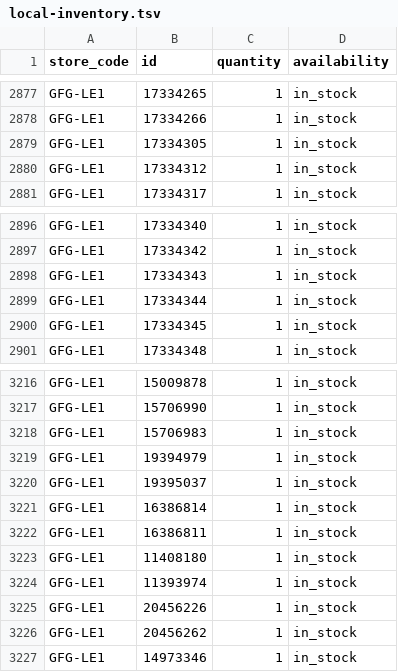
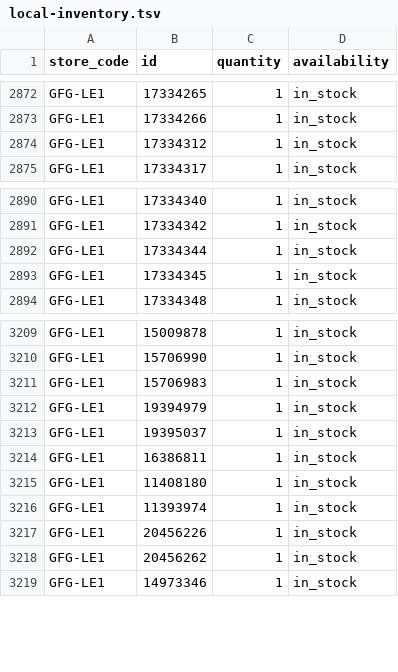
Before and after one commit to Geekmagic1983/gfg-local-inventory, a TSV file: docs/local-inventory.tsv, drawn as a sheet; only a part is shown, gaps mark what is left out; the diff covers the shown part only.

```diff
--- a/docs/local-inventory.tsv
+++ b/docs/local-inventory.tsv
@@ -2878,3 +2873,2 @@ GFG-LE1	17334265	1	in_stock
 GFG-LE1	17334266	1	in_stock
-GFG-LE1	17334305	1	in_stock
 GFG-LE1	17334312	1	in_stock
@@ -2897,3 +2891,2 @@ GFG-LE1	17334340	1	in_stock
 GFG-LE1	17334342	1	in_stock
-GFG-LE1	17334343	1	in_stock
 GFG-LE1	17334344	1	in_stock
@@ -3220,3 +3213,2 @@ GFG-LE1	19394979	1	in_stock
 GFG-LE1	19395037	1	in_stock
-GFG-LE1	16386814	1	in_stock
 GFG-LE1	16386811	1	in_stock
```
Also changed, not shown: 5 removed rows elsewhere in this file.
